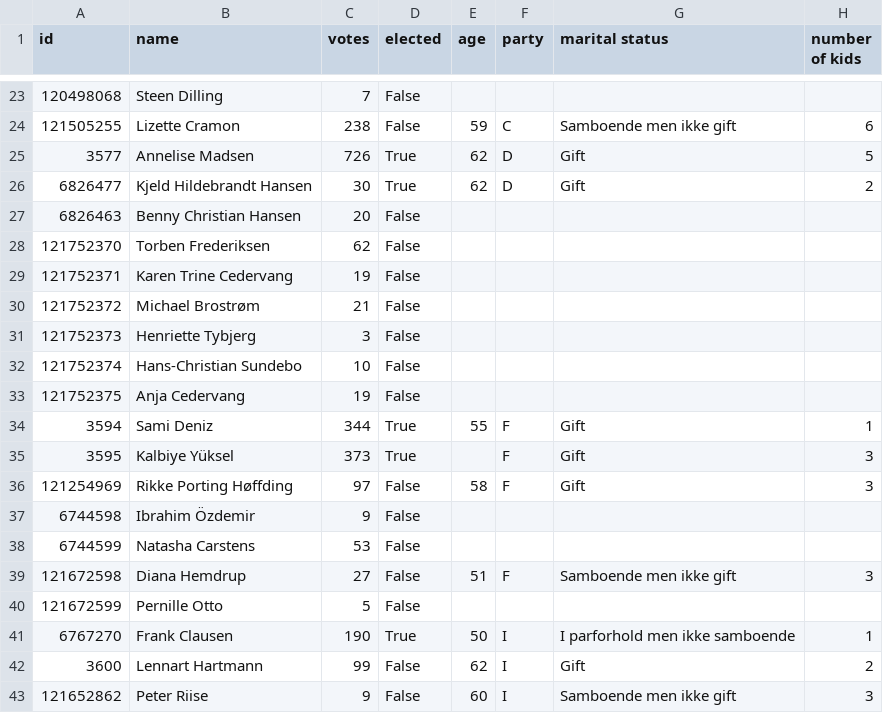
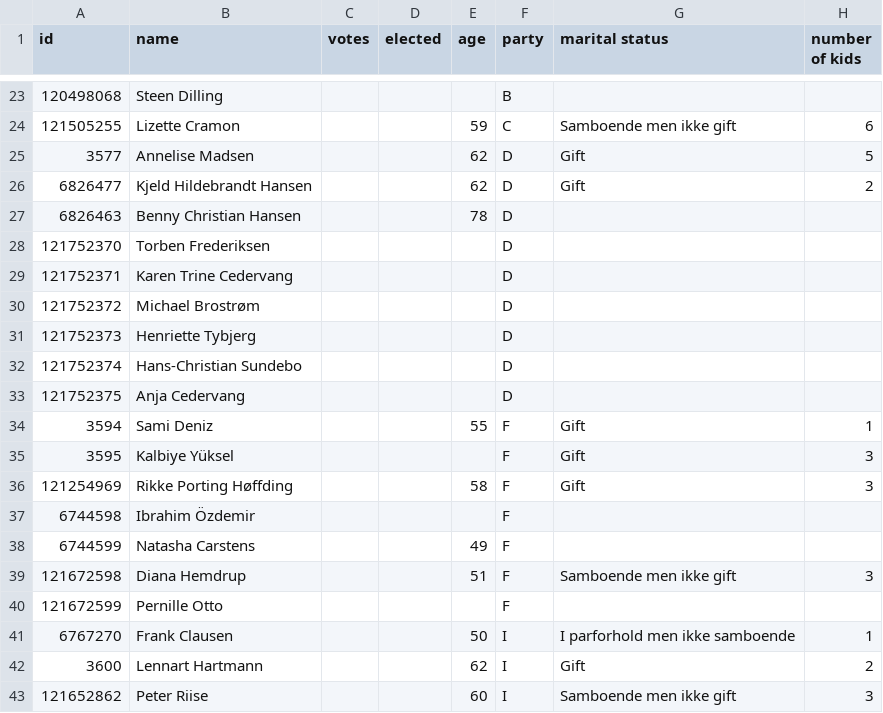
Before and after one commit to SamiaWahib/SIM-PUK, a CSV file: data/ishoej.csv, drawn as a sheet; only a part is shown, gaps mark what is left out; the diff covers the shown part only; the diff names each change by its address in the sheet, - before the commit and + after, or states it on an @@ line.

```diff
--- a/data/ishoej.csv
+++ b/data/ishoej.csv
-C23 (votes): 7
+C23 (votes): (empty)
-D23:D24 (elected): False
+D23:D24 (elected): (empty)
-F23 (party): (empty)
+F23 (party): B
-C24 (votes): 238
+C24 (votes): (empty)
-C25 (votes): 726
+C25 (votes): (empty)
-D25:D26 (elected): True
+D25:D26 (elected): (empty)
-C26 (votes): 30
+C26 (votes): (empty)
-C27 (votes): 20
+C27 (votes): (empty)
-D27:D33 (elected): False
+D27:D33 (elected): (empty)
-E27 (age): (empty)
+E27 (age): 78
-F27:F33 (party): (empty)
+F27:F33 (party): D
-C28 (votes): 62
+C28 (votes): (empty)
-C29 (votes): 19
+C29 (votes): (empty)
-C30 (votes): 21
+C30 (votes): (empty)
-C31 (votes): 3
+C31 (votes): (empty)
-C32 (votes): 10
+C32 (votes): (empty)
-C33 (votes): 19
+C33 (votes): (empty)
-C34 (votes): 344
+C34 (votes): (empty)
-D34:D35 (elected): True
+D34:D35 (elected): (empty)
-C35 (votes): 373
+C35 (votes): (empty)
-C36 (votes): 97
+C36 (votes): (empty)
-D36:D40 (elected): False
+D36:D40 (elected): (empty)
-C37 (votes): 9
+C37 (votes): (empty)
-F37:F38 (party): (empty)
+F37:F38 (party): F
-C38 (votes): 53
+C38 (votes): (empty)
-E38 (age): (empty)
+E38 (age): 49
-C39 (votes): 27
+C39 (votes): (empty)
-C40 (votes): 5
+C40 (votes): (empty)
-F40 (party): (empty)
+F40 (party): F
-C41 (votes): 190
+C41 (votes): (empty)
-D41 (elected): True
+D41 (elected): (empty)
-C42 (votes): 99
+C42 (votes): (empty)
-D42:D43 (elected): False
+D42:D43 (elected): (empty)
-C43 (votes): 9
+C43 (votes): (empty)
```
Also changed, not shown: 125 edited cells elsewhere in this file, data/albertslund.csv, data/dragoer.csv, 12 other files.
